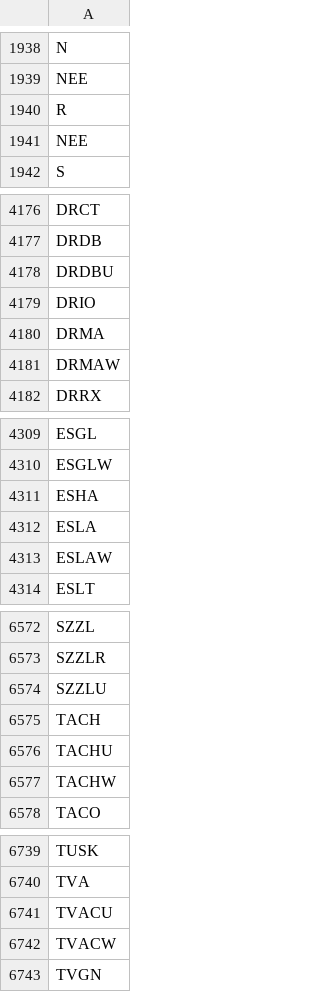
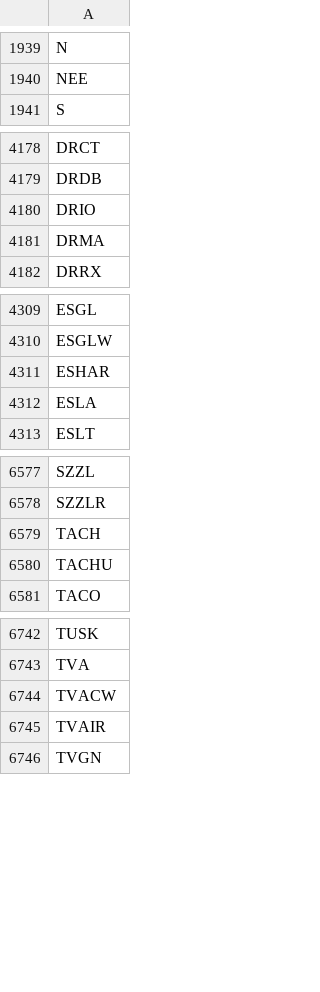
Before and after one commit to Tonomasan/Momentum-app_NYSE_NASDAQ_HTML, a CSV file: tickers.csv, drawn as a sheet; only a part is shown, gaps mark what is left out; the diff covers the shown part only.

```diff
--- a/tickers.csv
+++ b/tickers.csv
@@ -1939,4 +1940,2 @@ N
 NEE
-R
-NEE
 S
@@ -4177,6 +4179,4 @@ DRCT
 DRDB
-DRDBU
 DRIO
 DRMA
-DRMAW
 DRRX
@@ -4310,5 +4310,4 @@ ESGL
 ESGLW
-ESHA
+ESHAR
 ESLA
-ESLAW
 ESLT
@@ -6573,6 +6578,4 @@ SZZL
 SZZLR
-SZZLU
 TACH
 TACHU
-TACHW
 TACO
@@ -6740,4 +6743,4 @@ TUSK
 TVA
-TVACU
 TVACW
+TVAIR
 TVGN
```
Also changed, not shown: 32 added rows, 21 removed rows and 2 edited cells elsewhere in this file, momentum_data.csv, 2 other files.
